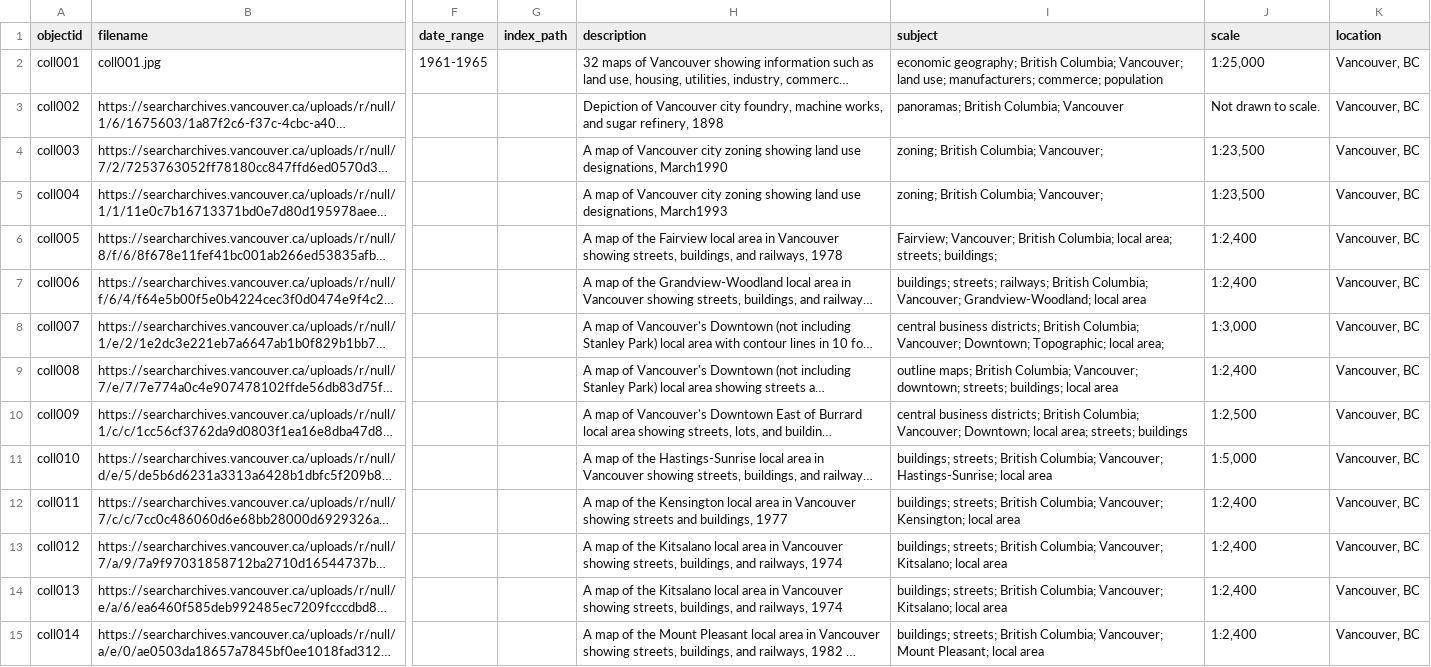
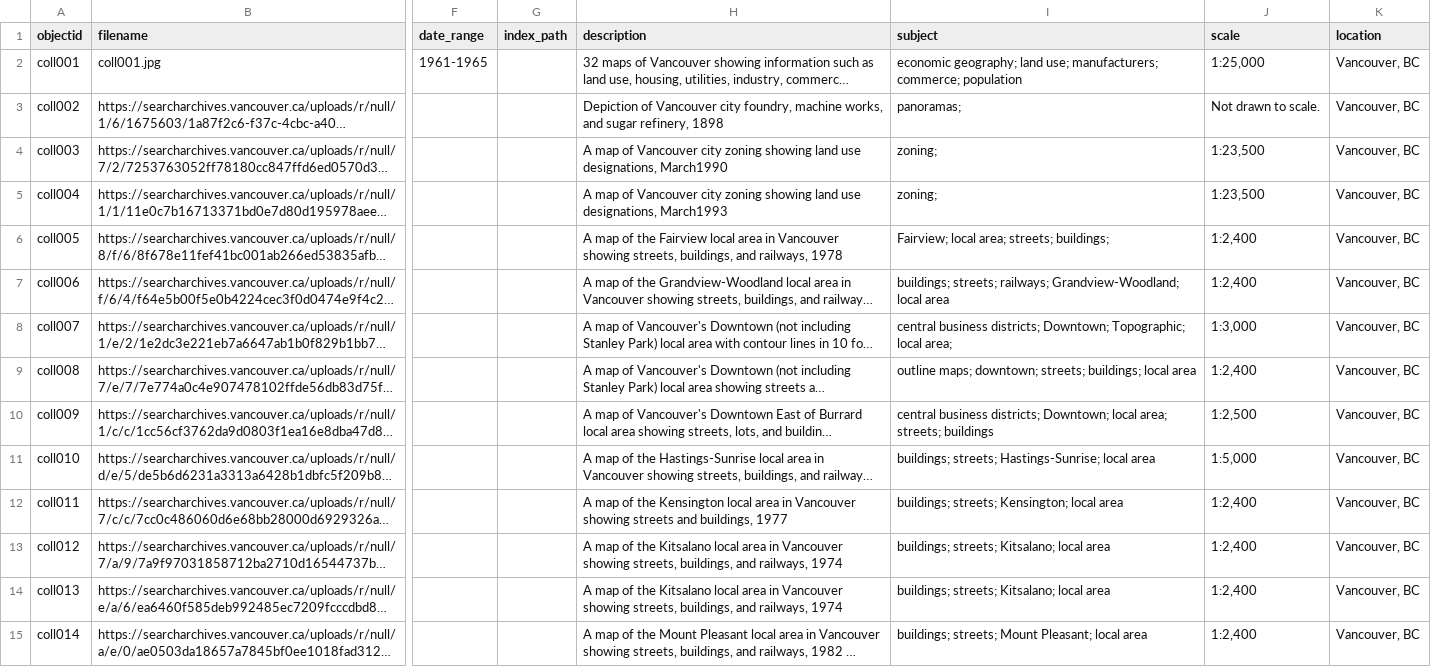
Before and after one commit to ubc-lib-geo/development-of-vancouver-maps, a CSV file: _data/maps-collection-metadata.csv, drawn as a sheet; only a part is shown, gaps mark what is left out; long unchanged cells end in …; the diff covers the shown part only; the diff names each change by its address in the sheet, - before the commit and + after, or states it on an @@ line.

Commit message:
Another update of the metadata

```diff
--- a/_data/maps-collection-metadata.csv
+++ b/_data/maps-collection-metadata.csv
-I2 (subject): economic geography; British Columbia; Vancouver; land use;…
+I2 (subject): economic geography; land use;…
-I3 (subject): panoramas; British Columbia; Vancouver
+I3 (subject): panoramas;
-I4:I5 (subject): zoning; British Columbia; Vancouver;
+I4:I5 (subject): zoning;
-I6 (subject): Fairview; Vancouver; British Columbia; local area;…
+I6 (subject): Fairview; local area;…
-I7 (subject): …streets; railways; British Columbia; Vancouver; Grandview-Woodland; local…
+I7 (subject): …streets; railways; Grandview-Woodland; local…
-I8 (subject): …business districts; British Columbia; Vancouver; Downtown; Topographic;…
+I8 (subject): …business districts; Downtown; Topographic;…
-I9 (subject): outline maps; British Columbia; Vancouver; downtown; streets;…
+I9 (subject): outline maps; downtown; streets;…
-I10 (subject): …business districts; British Columbia; Vancouver; Downtown; local…
+I10 (subject): …business districts; Downtown; local…
-I11 (subject): buildings; streets; British Columbia; Vancouver; Hastings-Sunrise; local…
+I11 (subject): buildings; streets; Hastings-Sunrise; local…
-I12 (subject): buildings; streets; British Columbia; Vancouver; Kensington; local…
+I12 (subject): buildings; streets; Kensington; local…
-I13:I14 (subject): buildings; streets; British Columbia; Vancouver; Kitsalano; local…
+I13:I14 (subject): buildings; streets; Kitsalano; local…
-I15 (subject): buildings; streets; British Columbia; Vancouver; Mount Pleasant;…
+I15 (subject): buildings; streets; Mount Pleasant;…
```
Also changed, not shown: 2 removed rows and 21 edited cells elsewhere in this file.
